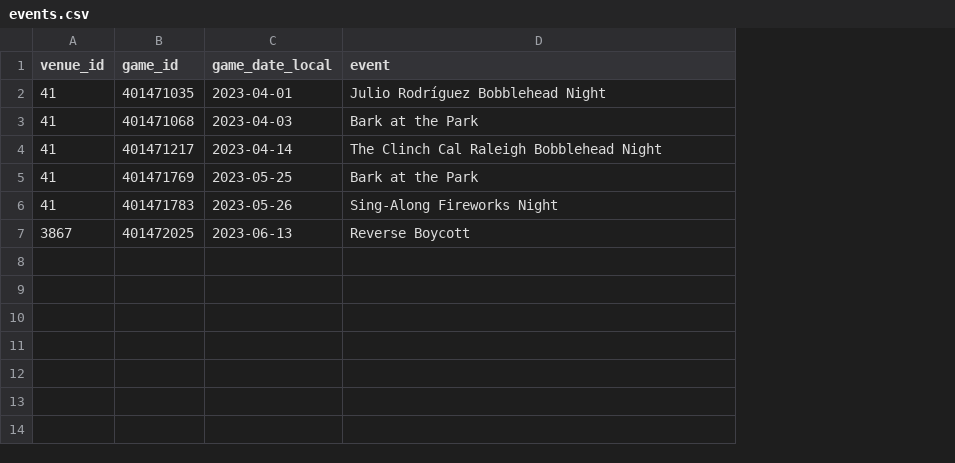
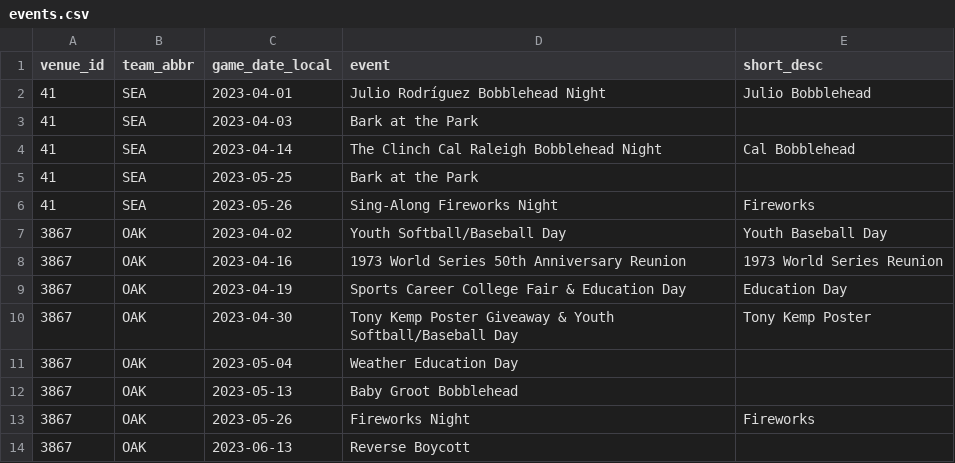
Before and after one commit to joeeoj/mlb-attendance-data, a CSV file: data/events.csv, drawn as a sheet; removed rows and columns are numbered as before the commit, all else as after; the diff names each change by its address in the sheet, - before the commit and + after, or states it on an @@ line.

Commit message:
update data and events

```diff
--- a/data/events.csv
+++ b/data/events.csv
-column B (game_id), rows 2-7: 401471035 | 401471068 | 401471217 | 401471769 | 401471783 | 401472025
+column B (team_abbr), rows 2-6: all SEA; row 14: OAK
+column E (short_desc), rows 2-6: Julio Bobblehead |  | Cal Bobblehead |  | Fireworks
+row 7: 3867 | OAK | 2023-04-02 | Youth Softball/Baseball Day | Youth Baseball Day
+row 8: 3867 | OAK | 2023-04-16 | 1973 World Series 50th Anniversary Reunion | 1973 World Series Reunion
+row 9: 3867 | OAK | 2023-04-19 | Sports Career College Fair & Education Day | Education Day
+row 10: 3867 | OAK | 2023-04-30 | Tony Kemp Poster Giveaway & Youth Softball/Baseball Day | Tony Kemp Poster
+row 11: 3867 | OAK | 2023-05-04 | Weather Education Day
+row 12: 3867 | OAK | 2023-05-13 | Baby Groot Bobblehead
+row 13: 3867 | OAK | 2023-05-26 | Fireworks Night | Fireworks
```
Also changed, not shown: 1 other file.
